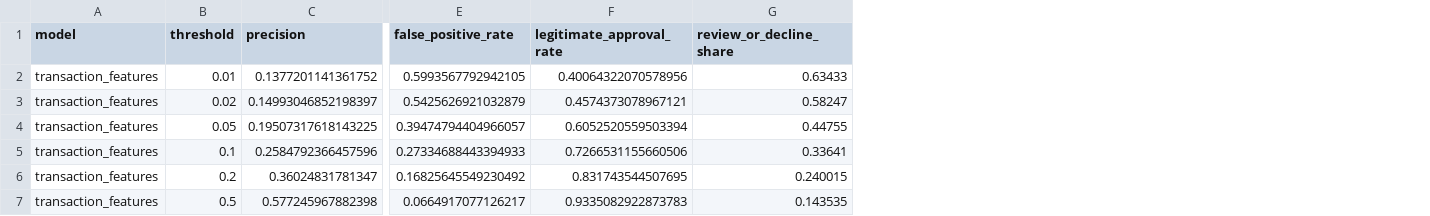
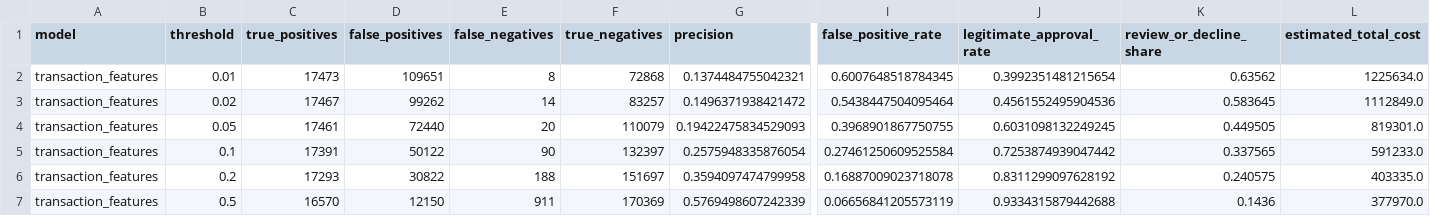
Before and after one commit to SARIKA24KADAM/payment-fraud-pov-lab, a CSV file: reports/operating_points.csv, drawn as a sheet; only a part is shown, gaps mark what is left out; addresses are those after the commit; the diff covers the shown part only; the diff names each change by its address in the sheet, - before the commit and + after, or states it on an @@ line.

```diff
--- a/reports/operating_points.csv
+++ b/reports/operating_points.csv
+column C (true_positives), rows 2-7: 17473 | 17467 | 17461 | 17391 | 17293 | 16570
+column D (false_positives), rows 2-7: 109651 | 99262 | 72440 | 50122 | 30822 | 12150
+column E (false_negatives), rows 2-7: 8 | 14 | 20 | 90 | 188 | 911
+column F (true_negatives), rows 2-7: 72868 | 83257 | 110079 | 132397 | 151697 | 170369
+column L (estimated_total_cost), rows 2-7: 1225634.0 | 1112849.0 | 819301.0 | 591233.0 | 403335.0 | 377970.0
-G2 (precision): 0.1377201141361752
+G2 (precision): 0.1374484755042321
-I2 (false_positive_rate): 0.5993567792942105
+I2 (false_positive_rate): 0.6007648518784345
-J2 (legitimate_approval_rate): 0.40064322070578956
+J2 (legitimate_approval_rate): 0.3992351481215654
-K2 (review_or_decline_share): 0.63433
+K2 (review_or_decline_share): 0.63562
-G3 (precision): 0.14993046852198397
+G3 (precision): 0.1496371938421472
-I3 (false_positive_rate): 0.5425626921032879
+I3 (false_positive_rate): 0.5438447504095464
-J3 (legitimate_approval_rate): 0.4574373078967121
+J3 (legitimate_approval_rate): 0.4561552495904536
-K3 (review_or_decline_share): 0.58247
+K3 (review_or_decline_share): 0.583645
-G4 (precision): 0.19507317618143225
+G4 (precision): 0.19422475834529093
-I4 (false_positive_rate): 0.39474794404966057
+I4 (false_positive_rate): 0.3968901867750755
-J4 (legitimate_approval_rate): 0.6052520559503394
+J4 (legitimate_approval_rate): 0.6031098132249245
-K4 (review_or_decline_share): 0.44755
+K4 (review_or_decline_share): 0.449505
-G5 (precision): 0.2584792366457596
+G5 (precision): 0.2575948335876054
-I5 (false_positive_rate): 0.27334688443394933
+I5 (false_positive_rate): 0.27461250609525584
-J5 (legitimate_approval_rate): 0.7266531155660506
+J5 (legitimate_approval_rate): 0.7253874939047442
-K5 (review_or_decline_share): 0.33641
+K5 (review_or_decline_share): 0.337565
-G6 (precision): 0.36024831781347
+G6 (precision): 0.3594097474799958
-I6 (false_positive_rate): 0.16825645549230492
+I6 (false_positive_rate): 0.16887009023718078
-J6 (legitimate_approval_rate): 0.831743544507695
+J6 (legitimate_approval_rate): 0.8311299097628192
-K6 (review_or_decline_share): 0.240015
+K6 (review_or_decline_share): 0.240575
-G7 (precision): 0.577245967882398
+G7 (precision): 0.5769498607242339
-I7 (false_positive_rate): 0.0664917077126217
+I7 (false_positive_rate): 0.06656841205573119
-J7 (legitimate_approval_rate): 0.9335082922873783
+J7 (legitimate_approval_rate): 0.9334315879442688
-K7 (review_or_decline_share): 0.143535
+K7 (review_or_decline_share): 0.1436
```
Also changed, not shown: 2 added columns and 3 edited cells elsewhere in this file, reports/model_comparison.csv, 10 other files.
